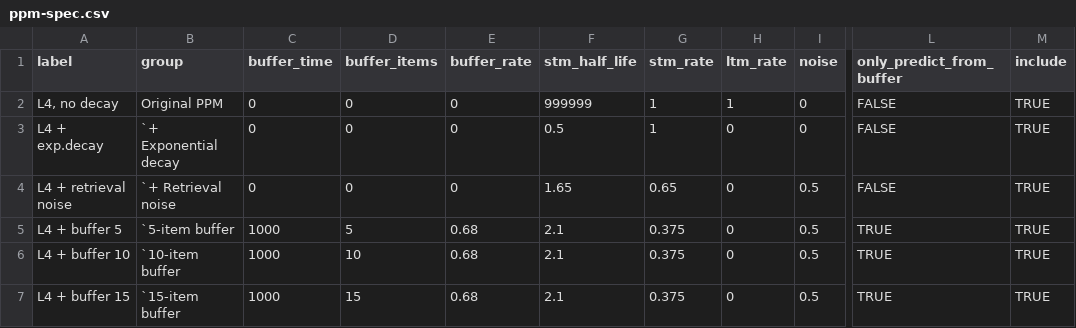
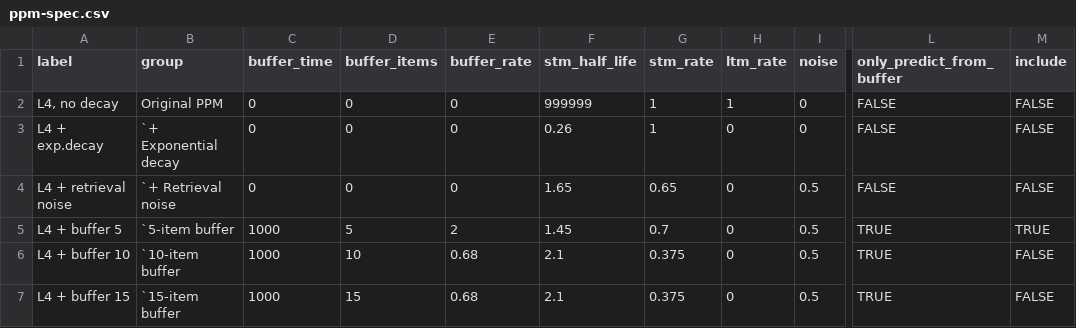
Before and after one commit to pmcharrison/pdec-analysis-2, a CSV file: input/ppm-spec.csv, drawn as a sheet; only a part is shown, gaps mark what is left out; the diff names each change by its address in the sheet, - before the commit and + after, or states it on an @@ line.

Commit message:
Working on PPM optimisation

```diff
--- a/input/ppm-spec.csv
+++ b/input/ppm-spec.csv
-M2:M4 (include): TRUE
+M2:M4 (include): FALSE
-F3 (stm_half_life): 0.5
+F3 (stm_half_life): 0.26
-E5 (buffer_rate): 0.68
+E5 (buffer_rate): 2
-F5 (stm_half_life): 2.1
+F5 (stm_half_life): 1.45
-G5 (stm_rate): 0.375
+G5 (stm_rate): 0.7
-M6:M7 (include): TRUE
+M6:M7 (include): FALSE
```
